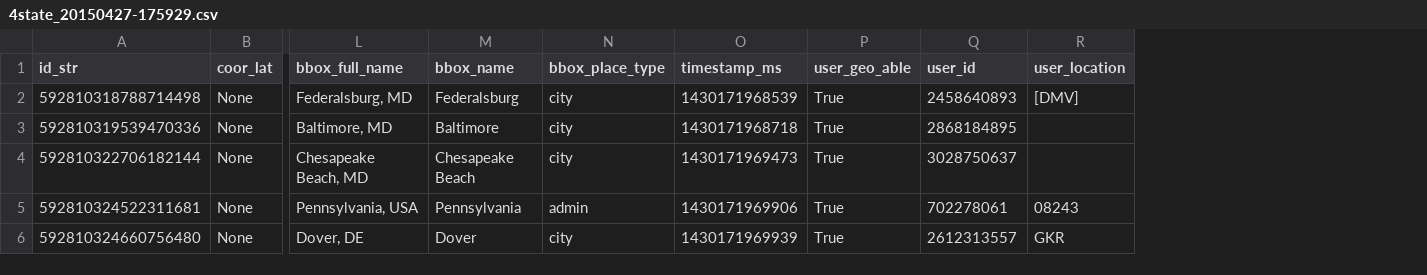
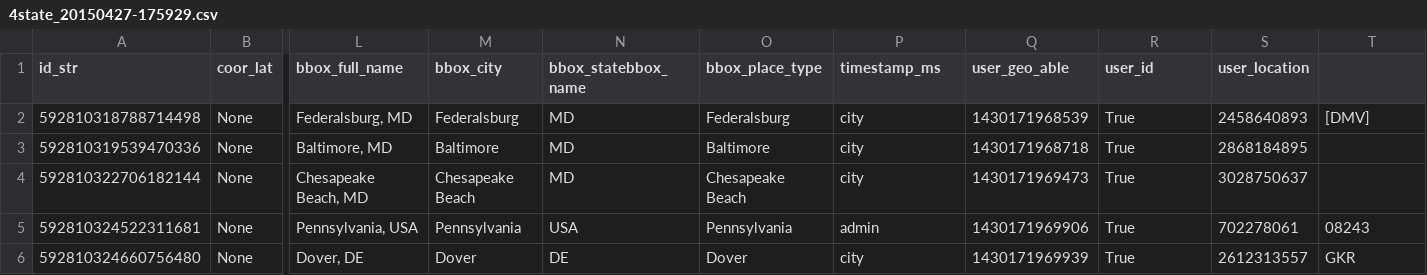
Before and after one commit to GeoBbox/geobbox, a CSV file: analysis/data/csv/micro_sample/4state_20150427-175929.csv, drawn as a sheet; only a part is shown, gaps mark what is left out; addresses are those after the commit; the diff names each change by its address in the sheet, - before the commit and + after, or states it on an @@ line.

```diff
--- a/analysis/data/csv/micro_sample/4state_20150427-175929.csv
+++ b/analysis/data/csv/micro_sample/4state_20150427-175929.csv
+column N (bbox_statebbox_name), rows 2-6: MD | MD | MD | USA | DE
+column O (bbox_place_type), rows 2-6: Federalsburg | Baltimore | Chesapeake Beach | Pennsylvania | Dover
-M1: bbox_name
+M1: bbox_city
-P1: bbox_place_type
+P1: timestamp_ms
-Q1: timestamp_ms
+Q1: user_geo_able
-R1: user_geo_able
+R1: user_id
-S1: user_id
+S1: user_location
-T1: user_location
+T1: (empty)
```
Also changed, not shown: analysis/data/csv/micro_sample/4state_20150427-170951.csv, analysis/data/csv/micro_sample/4state_20150427-183551.csv, 1 other file.
